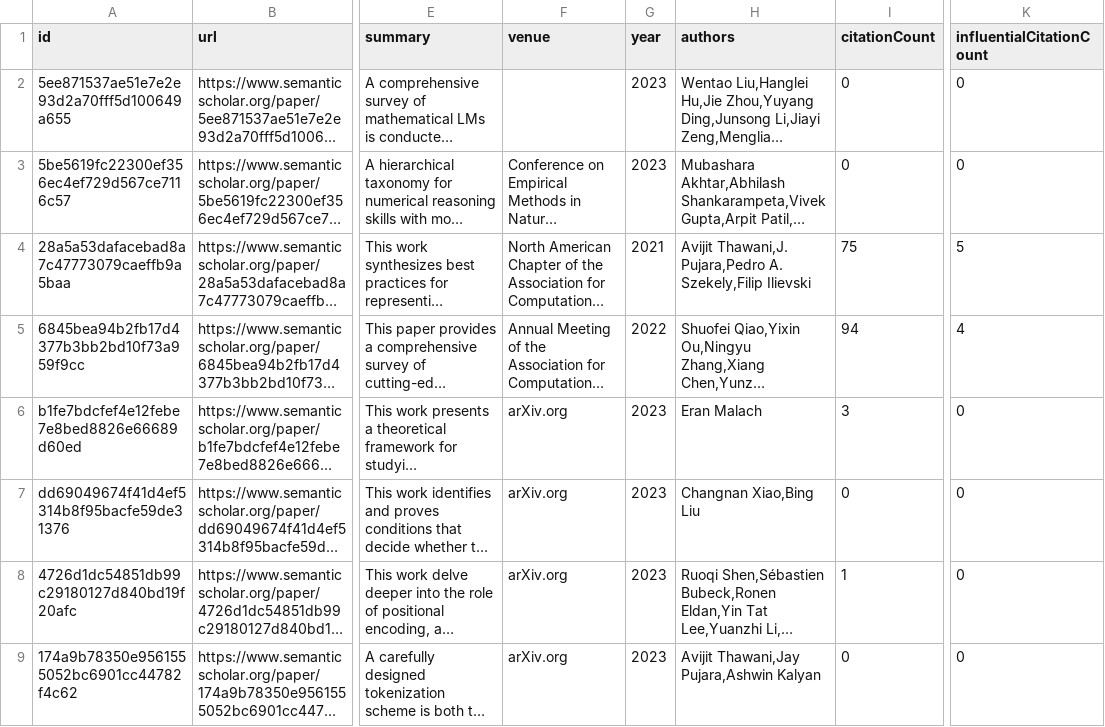
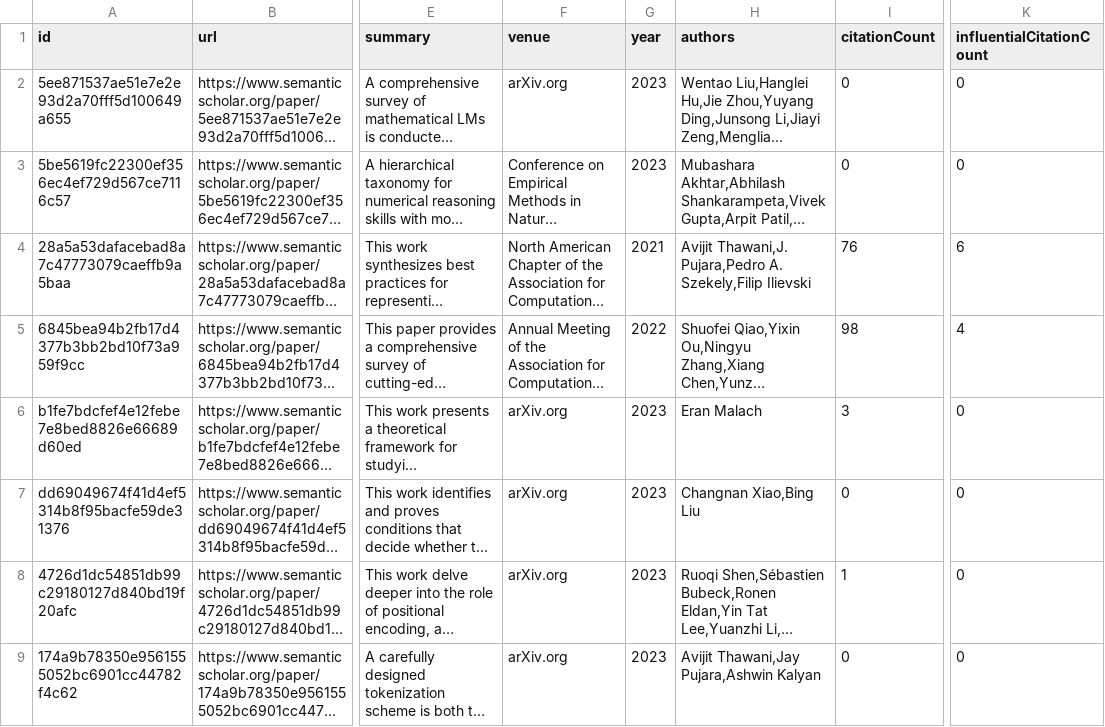
Before and after one commit to tejeramaxwell/numeracy-lit-review, a CSV file: data/candidatePapers.csv, drawn as a sheet; only a part is shown, gaps mark what is left out; long unchanged cells end in …; the diff covers the shown part only; the diff names each change by its address in the sheet, - before the commit and + after, or states it on an @@ line.

```diff
--- a/data/candidatePapers.csv
+++ b/data/candidatePapers.csv
-F2 (venue): (empty)
+F2 (venue): arXiv.org
-I4 (citationCount): 75
+I4 (citationCount): 76
-K4 (influentialCitationCount): 5
+K4 (influentialCitationCount): 6
-I5 (citationCount): 94
+I5 (citationCount): 98
```
Also changed, not shown: 5 added rows, 5 removed rows and 69 edited cells elsewhere in this file, 2 other files.
